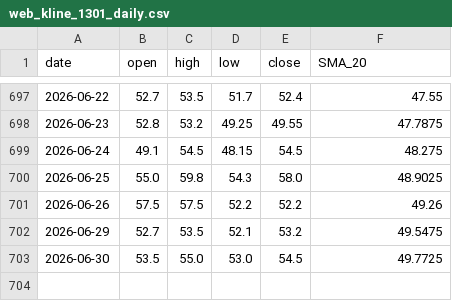
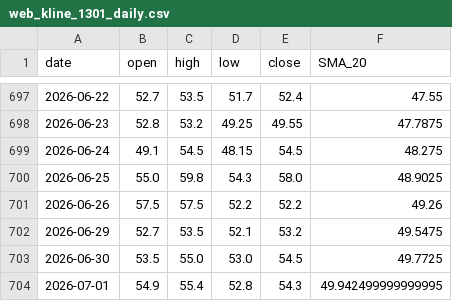
Before and after one commit to npc945/TSE-StrategyBot, a CSV file: web_kline_1301_daily.csv, drawn as a sheet; only a part is shown, gaps mark what is left out; the diff names each change by its address in the sheet, - before the commit and + after, or states it on an @@ line.

Commit message:
Auto-update daily live data 週三 2026/07/01

```diff
--- a/web_kline_1301_daily.csv
+++ b/web_kline_1301_daily.csv
+row 704: 2026-07-01 | 54.9 | 55.4 | 52.8 | 54.3 | 49.942499999999995
```
Also changed, not shown: web_kline_1513_daily.csv, web_kline_2308_daily.csv, 17 other files.
